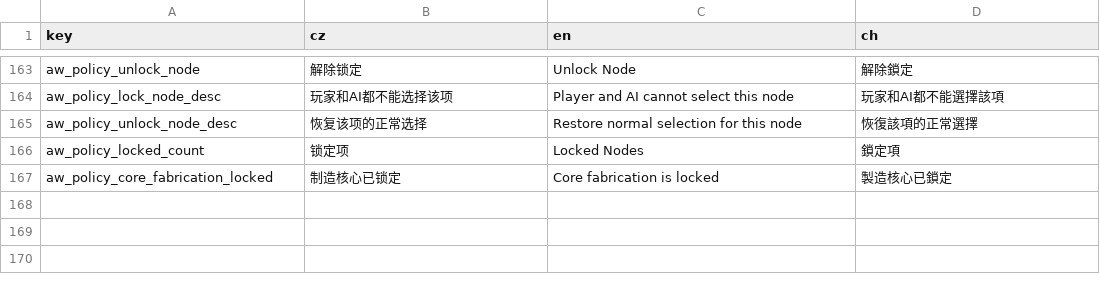
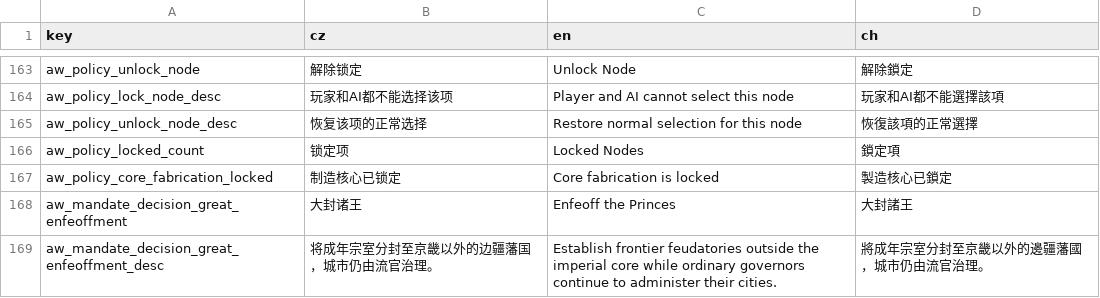
Before and after one commit to monpai-lover/AncientWarfare3.0, a CSV file: Locales/aw3_policy_ui.csv, drawn as a sheet; only a part is shown, gaps mark what is left out.

Commit message:
feat: add great enfeoffment mandate decision

```diff
--- a/Locales/aw3_policy_ui.csv
+++ b/Locales/aw3_policy_ui.csv
@@ -167 +167,3 @@ aw_policy_locked_count,锁定项,Locked Nodes,鎖定項
 aw_policy_core_fabrication_locked,制造核心已锁定,Core fabrication is locked,製造核心已鎖定
+aw_mandate_decision_great_enfeoffment,大封诸王,Enfeoff the Princes,大封諸王
+aw_mandate_decision_great_enfeoffment_desc,将成年宗室分封至京畿以外的边疆藩国，城市仍由流官治理。,Establish frontier feudatories outside the imperial core while ordinary governors continue to administer their cities.,將成年宗室分封至京畿以外的邊疆藩國，城市仍由流官治理。
```
Also changed, not shown: 4 other files.
